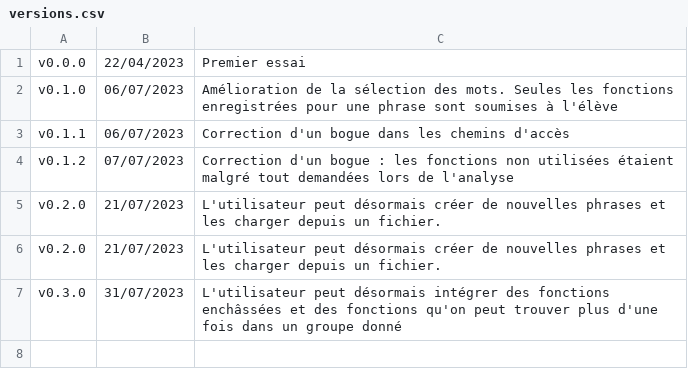
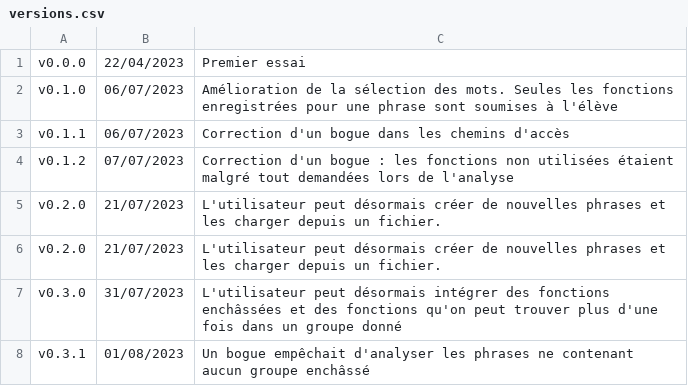
Before and after one commit to manip-syntax/manip-syntax-demo, a CSV file: versions.csv, drawn as a sheet; the diff names each change by its address in the sheet, - before the commit and + after, or states it on an @@ line.

Commit message:
Un bogue empêchait d'analyser les phrases ne contenant aucun groupe enchâssé

```diff
--- a/versions.csv
+++ b/versions.csv
+row 8: v0.3.1 | 01/08/2023 | Un bogue empêchait d'analyser les phrases ne contenant aucun groupe enchâssé
```
Also changed, not shown: 5 other files.
